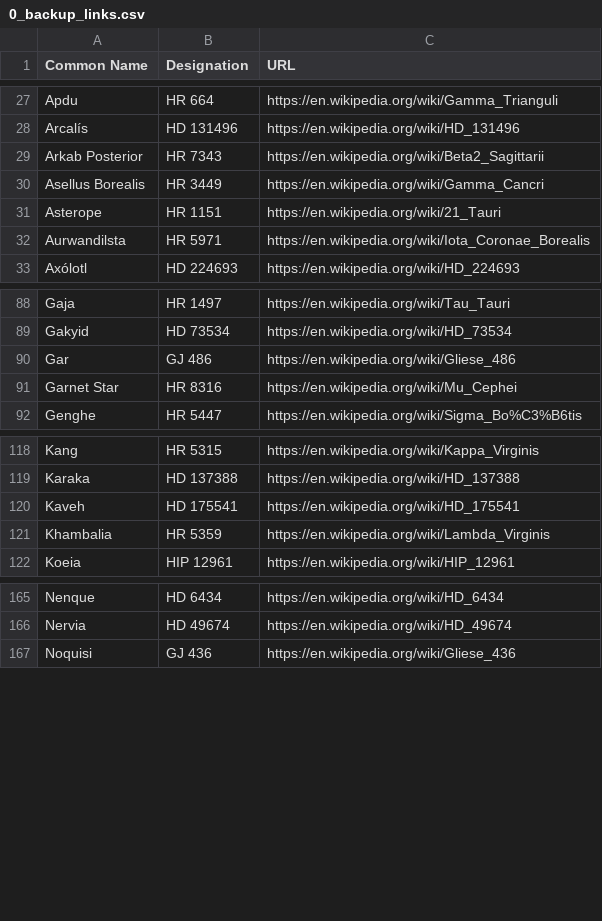
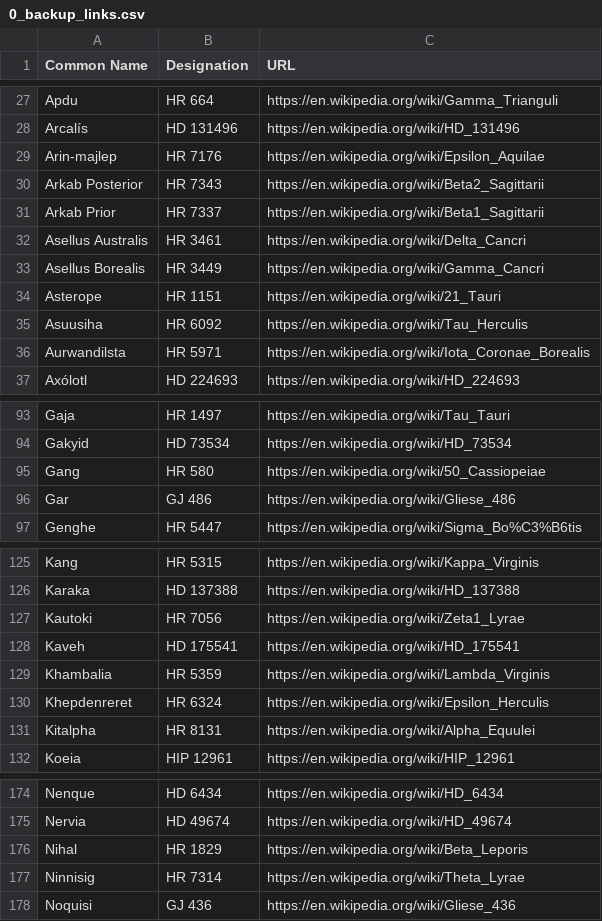
Before and after one commit to cyschneck/iau-star-names, a CSV file: data/0_backup_links.csv, drawn as a sheet; only a part is shown, gaps mark what is left out; the diff covers the shown part only.

```diff
--- a/data/0_backup_links.csv
+++ b/data/0_backup_links.csv
@@ -28,5 +28,9 @@ Apdu,HR 664,https://en.wikipedia.org/wiki/Gamma_Trianguli
 Arcalís,HD 131496,https://en.wikipedia.org/wiki/HD_131496
+Arin-majlep,HR 7176,https://en.wikipedia.org/wiki/Epsilon_Aquilae
 Arkab Posterior,HR 7343,https://en.wikipedia.org/wiki/Beta2_Sagittarii
+Arkab Prior,HR 7337,https://en.wikipedia.org/wiki/Beta1_Sagittarii
+Asellus Australis,HR 3461,https://en.wikipedia.org/wiki/Delta_Cancri
 Asellus Borealis,HR 3449,https://en.wikipedia.org/wiki/Gamma_Cancri
 Asterope,HR 1151,https://en.wikipedia.org/wiki/21_Tauri
+Asuusiha,HR 6092,https://en.wikipedia.org/wiki/Tau_Herculis
 Aurwandilsta,HR 5971,https://en.wikipedia.org/wiki/Iota_Coronae_Borealis
@@ -89,4 +94,4 @@ Gaja,HR 1497,https://en.wikipedia.org/wiki/Tau_Tauri
 Gakyid,HD 73534,https://en.wikipedia.org/wiki/HD_73534
+Gang,HR 580,https://en.wikipedia.org/wiki/50_Cassiopeiae
 Gar,GJ 486,https://en.wikipedia.org/wiki/Gliese_486
-Garnet Star,HR 8316,https://en.wikipedia.org/wiki/Mu_Cephei
 Genghe,HR 5447,https://en.wikipedia.org/wiki/Sigma_Bo%C3%B6tis
@@ -119,4 +126,7 @@ Kang,HR 5315,https://en.wikipedia.org/wiki/Kappa_Virginis
 Karaka,HD 137388,https://en.wikipedia.org/wiki/HD_137388
+Kautoki,HR 7056,https://en.wikipedia.org/wiki/Zeta1_Lyrae
 Kaveh,HD 175541,https://en.wikipedia.org/wiki/HD_175541
 Khambalia,HR 5359,https://en.wikipedia.org/wiki/Lambda_Virginis
+Khepdenreret,HR 6324,https://en.wikipedia.org/wiki/Epsilon_Herculis
+Kitalpha,HR 8131,https://en.wikipedia.org/wiki/Alpha_Equulei
 Koeia,HIP 12961,https://en.wikipedia.org/wiki/HIP_12961
@@ -166,2 +175,4 @@ Nenque,HD 6434,https://en.wikipedia.org/wiki/HD_6434
 Nervia,HD 49674,https://en.wikipedia.org/wiki/HD_49674
+Nihal,HR 1829,https://en.wikipedia.org/wiki/Beta_Leporis
+Ninnisig,HR 7314,https://en.wikipedia.org/wiki/Theta_Lyrae
 Noquisi,GJ 436,https://en.wikipedia.org/wiki/Gliese_436
```
Also changed, not shown: 9 added rows and 3 removed rows elsewhere in this file, data/0_missing_manual.csv, data/2_inthesky_star_data.csv, 3 other files.
